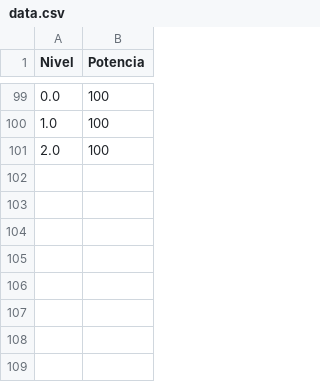
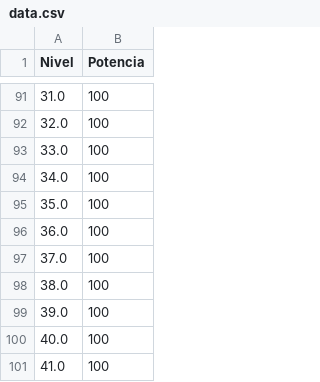
Before and after one commit to Arias3/control_sistem, a CSV file: data.csv, drawn as a sheet; only a part is shown, gaps mark what is left out; the diff covers the shown part only.

```diff
--- a/data.csv
+++ b/data.csv
@@ -99,3 +91,11 @@ Nivel,Potencia
-0.0,100
-1.0,100
-2.0,100
+31.0,100
+32.0,100
+33.0,100
+34.0,100
+35.0,100
+36.0,100
+37.0,100
+38.0,100
+39.0,100
+40.0,100
+41.0,100
```
Also changed, not shown: 21 added rows, 29 removed rows and 8 edited cells elsewhere in this file, 3 other files.
